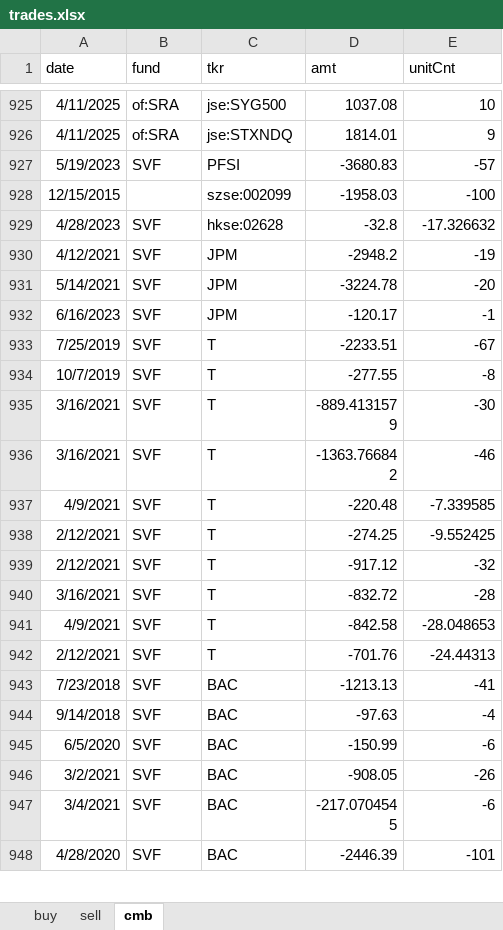
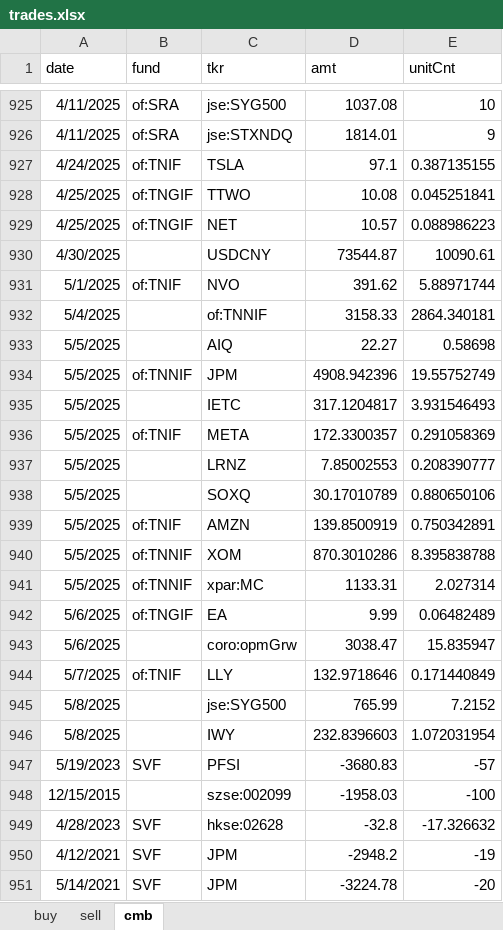
Before and after one commit to MinglunZhu/ptflTracker, an Excel workbook: trades.xlsx, sheet cmb, drawn as a sheet; only a part is shown, gaps mark what is left out; the shorter side is filled out with more unchanged rows; values as stored, in another font and other column widths than the file's, no borders; table styles not drawn; the diff covers the shown part only; the diff names each change by its address in the sheet, - before the commit and + after, or states it on an @@ line.

```diff
--- a/trades.xlsx (sheet cmb)
+++ b/trades.xlsx (sheet cmb)
+row 927: 4/24/2025 | of:TNIF | TSLA | 97.1 | 0.387135155
+row 928: 4/25/2025 | of:TNGIF | TTWO | 10.08 | 0.045251841
+row 929: 4/25/2025 | of:TNGIF | NET | 10.57 | 0.088986223
+row 930: 4/30/2025 |  | USDCNY | 73544.87 | 10090.61
+row 931: 5/1/2025 | of:TNIF | NVO | 391.62 | 5.88971744
+row 932: 5/4/2025 |  | of:TNNIF | 3158.33 | 2864.340181
+row 933: 5/5/2025 |  | AIQ | 22.27 | 0.58698
+row 934: 5/5/2025 | of:TNNIF | JPM | 4908.942396 | 19.55752749
+row 935: 5/5/2025 |  | IETC | 317.1204817 | 3.931546493
+row 936: 5/5/2025 | of:TNIF | META | 172.3300357 | 0.291058369
+row 937: 5/5/2025 |  | LRNZ | 7.85002553 | 0.208390777
+row 938: 5/5/2025 |  | SOXQ | 30.17010789 | 0.880650106
+row 939: 5/5/2025 | of:TNIF | AMZN | 139.8500919 | 0.750342891
+row 940: 5/5/2025 | of:TNNIF | XOM | 870.3010286 | 8.395838788
+row 941: 5/5/2025 | of:TNNIF | xpar:MC | 1133.31 | 2.027314
+row 942: 5/6/2025 | of:TNGIF | EA | 9.99 | 0.06482489
+row 943: 5/6/2025 |  | coro:opmGrw | 3038.47 | 15.835947
+row 944: 5/7/2025 | of:TNIF | LLY | 132.9718646 | 0.171440849
+row 945: 5/8/2025 |  | jse:SYG500 | 765.99 | 7.2152
+row 946: 5/8/2025 |  | IWY | 232.8396603 | 1.072031954
```
Also changed, not shown: 19 added rows elsewhere in this sheet, sheet sell, sheet buy, 1 other file.
